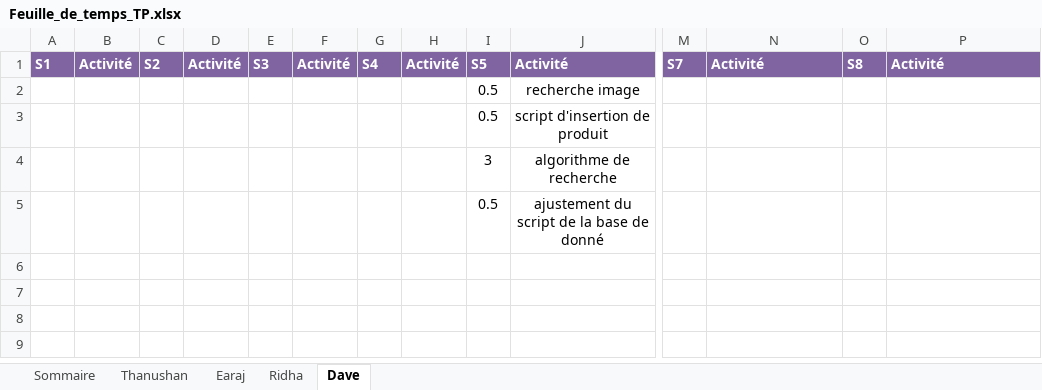
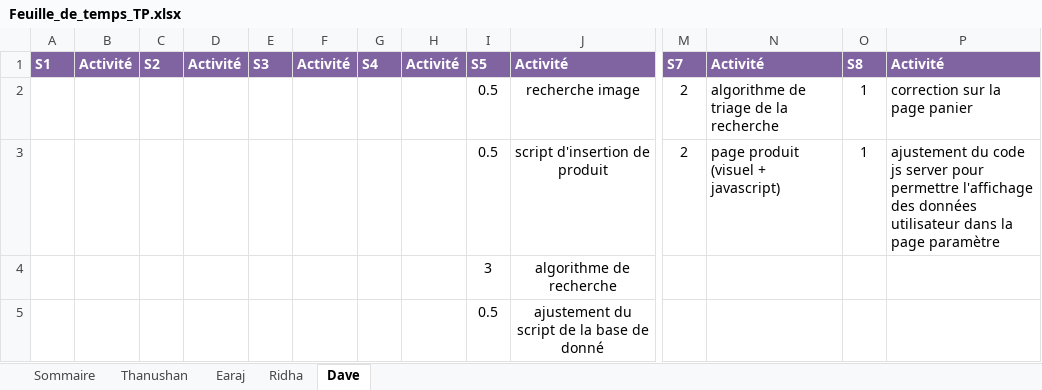
Before and after one commit to earaj/Tech2buy-webapp, an Excel workbook: Documents/Feuille_de_temps_TP.xlsx, sheet Dave, drawn as a sheet; only a part is shown, gaps mark what is left out; values as stored, in another font and other column widths than the file's, no borders; removed rows and columns are numbered as before the commit, all else as after; rows hold the shown columns only; the diff names each change by its address in the sheet, - before the commit and + after, or states it on an @@ line.

Commit message:
Update Feuille_de_temps_TP.xlsx

```diff
--- a/Documents/Feuille_de_temps_TP.xlsx (sheet Dave)
+++ b/Documents/Feuille_de_temps_TP.xlsx (sheet Dave)
-row 2:  |  |  |  |  |  |  |  | 0.5 | recherche image
-row 3:  |  |  |  |  |  |  |  | 0.5 | script d'insertion de produit
+row 2:  |  |  |  |  |  |  |  | 0.5 | recherche image | 2 | algorithme de triage de la recherche | 1 | correction sur la page panier
+row 3:  |  |  |  |  |  |  |  | 0.5 | script d'insertion de produit | 2 | page produit (visuel + javascript) | 1 | ajustement du code js server pour permettre l'affichage des données utilisateur dans la page paramètre
```
Also changed, not shown: sheet Sommaire.
